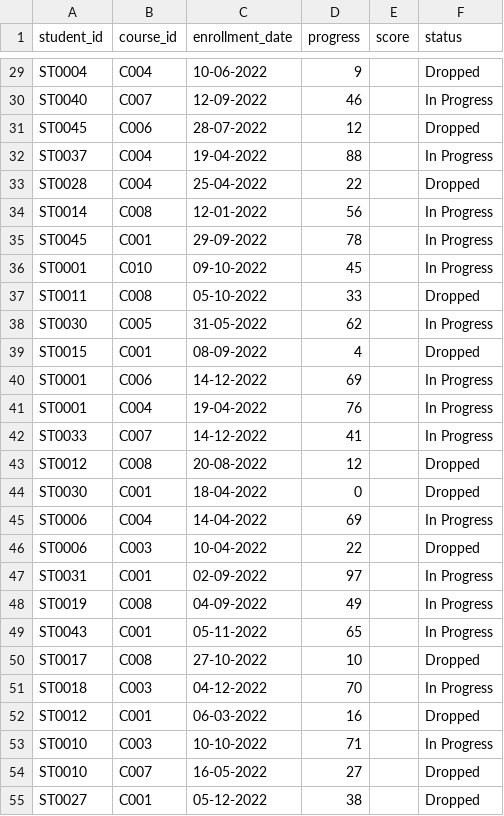
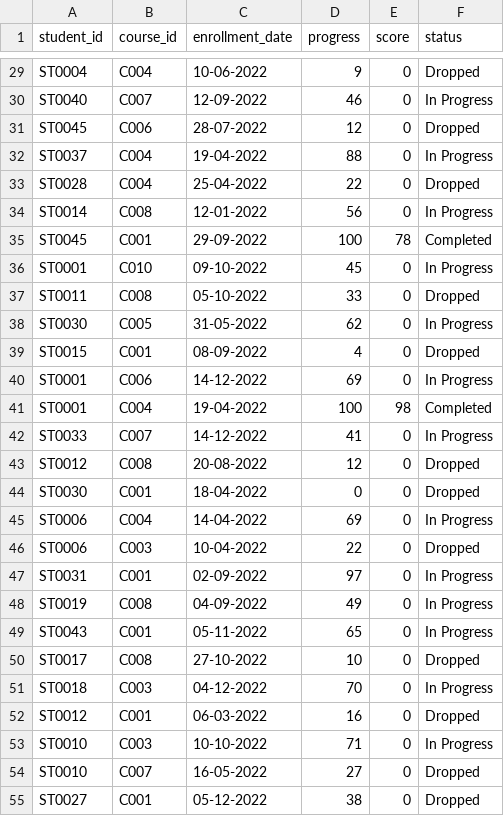
Before and after one commit to GeethaGunasekaran1/Dataset_rep, a CSV file: learning.csv, drawn as a sheet; only a part is shown, gaps mark what is left out; the diff covers the shown part only; the diff names each change by its address in the sheet, - before the commit and + after, or states it on an @@ line.

```diff
--- a/learning.csv
+++ b/learning.csv
-E29:E34 (score): (empty)
+E29:E34 (score): 0
-D35 (progress): 78
+D35 (progress): 100
-E35 (score): (empty)
+E35 (score): 78
-F35 (status): In Progress
+F35 (status): Completed
-E36:E40 (score): (empty)
+E36:E40 (score): 0
-D41 (progress): 76
+D41 (progress): 100
-E41 (score): (empty)
+E41 (score): 98
-F41 (status): In Progress
+F41 (status): Completed
-E42:E55 (score): (empty)
+E42:E55 (score): 0
```
Also changed, not shown: 132 edited cells elsewhere in this file.
